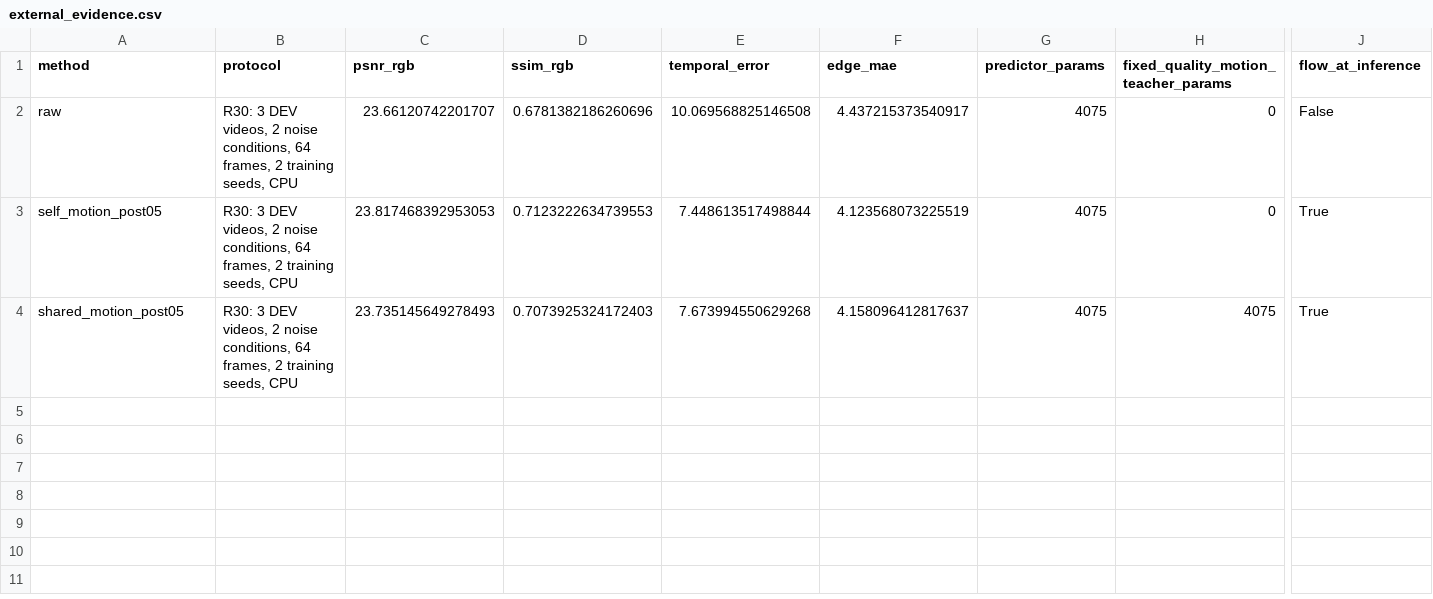
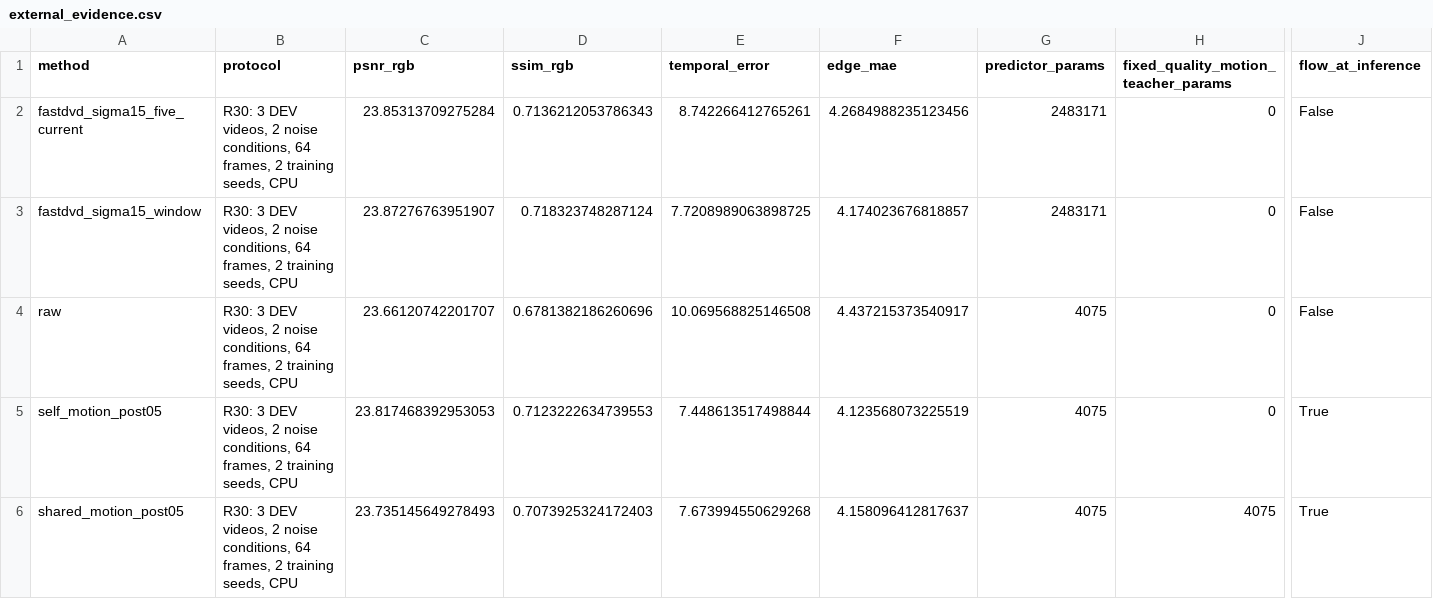
Before and after one commit to spinner-bot/MobileIE-Neo, a CSV file: research/4.temporal-consistency/report/paper-main-table/external_evidence.csv, drawn as a sheet; only a part is shown, gaps mark what is left out; rows hold the shown columns only; the diff names each change by its address in the sheet, - before the commit and + after, or states it on an @@ line.

```diff
--- a/research/4.temporal-consistency/report/paper-main-table/external_evidence.csv
+++ b/research/4.temporal-consistency/report/paper-main-table/external_evidence.csv
+row 2: fastdvd_sigma15_five_current | R30: 3 DEV videos, 2 noise conditions, 64 frames, 2 training seeds, CPU | 23.85313709275284 | 0.7136212053786343 | 8.742266412765261 | 4.2684988235123456 | 2483171 | 0 | False
+row 3: fastdvd_sigma15_window | R30: 3 DEV videos, 2 noise conditions, 64 frames, 2 training seeds, CPU | 23.87276763951907 | 0.718323748287124 | 7.7208989063898725 | 4.174023676818857 | 2483171 | 0 | False
```
